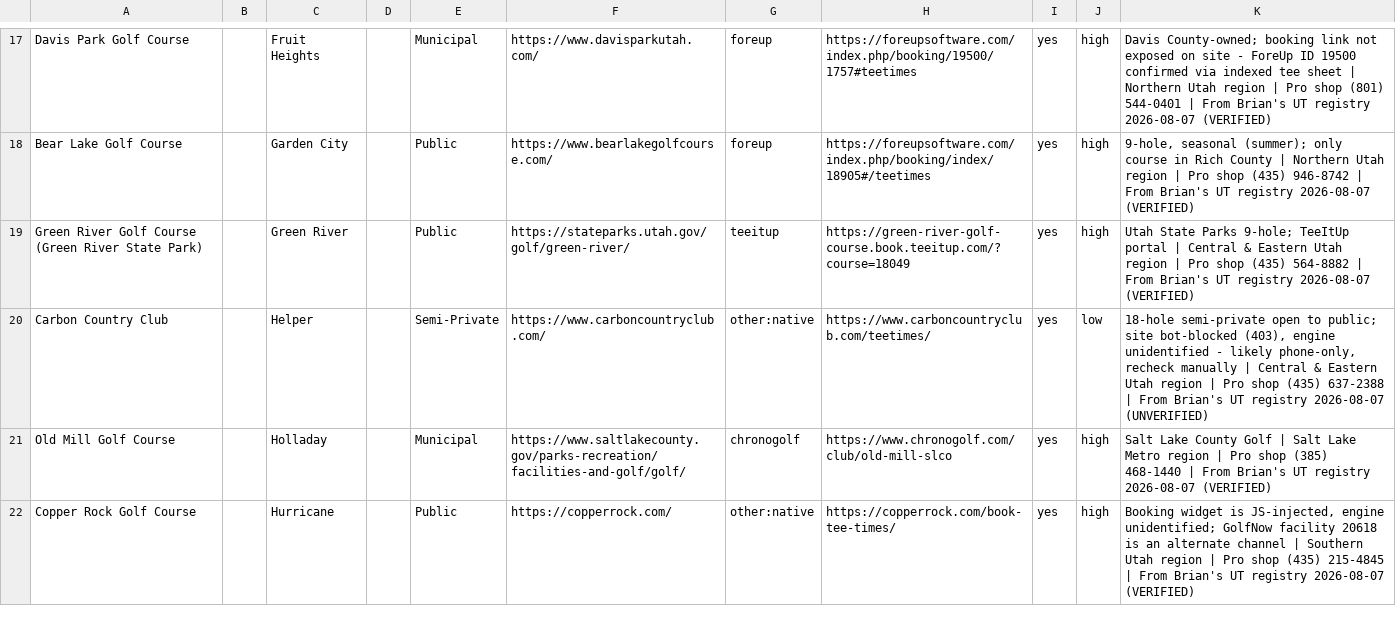
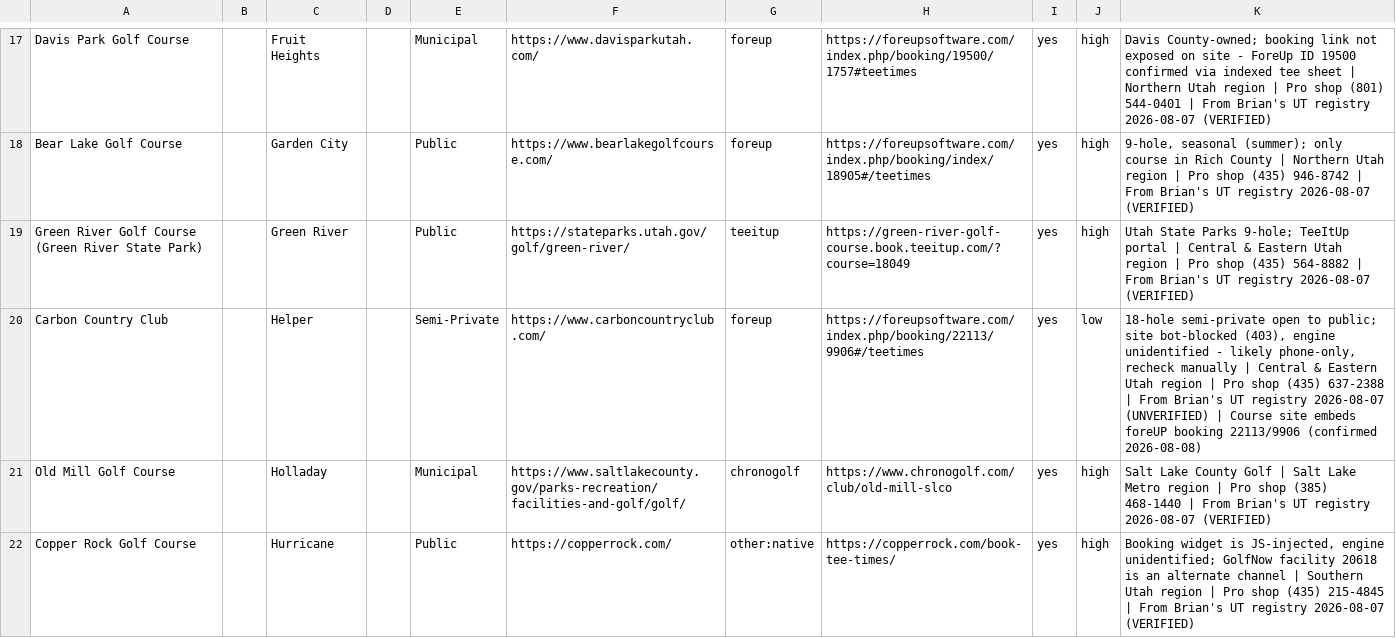
Before and after one commit to OneTeeApp/onetee-scraper, a CSV file: utah_golf_courses_booking.csv, drawn as a sheet; only a part is shown, gaps mark what is left out; the diff covers the shown part only.

Commit message:
Utah cheap wins: Carbon CC->foreUP, The Barn->golfpay, Pebblebrook->easytee (72 scraping)

```diff
--- a/utah_golf_courses_booking.csv
+++ b/utah_golf_courses_booking.csv
@@ -19,3 +19,3 @@ Bear Lake Golf Course,,Garden City,,Public,https://www.bearlakegolfcourse.com/,f
 Green River Golf Course (Green River State Park),,Green River,,Public,https://stateparks.utah.gov/golf/green-river/,teeitup,https://green-river-golf-course.book.teeitup.com/?course=18049,yes,high,Utah State Parks 9-hole; TeeItUp portal | Central & Eastern Utah region | Pro shop (435) 564-8882 | From Brian's UT registry 2026-08-07 (VERIFIED)
-Carbon Country Club,,Helper,,Semi-Private,https://www.carboncountryclub.com/,other:native,https://www.carboncountryclub.com/teetimes/,yes,low,"18-hole semi-private open to public; site bot-blocked (403), engine unidentified - likely phone-only, recheck manually | Central & Eastern Utah region | Pro shop (435) 637-2388 | From Brian's UT registry 2026-08-07 (UNVERIFIED)"
+Carbon Country Club,,Helper,,Semi-Private,https://www.carboncountryclub.com/,foreup,https://foreupsoftware.com/index.php/booking/22113/9906#/teetimes,yes,low,"18-hole semi-private open to public; site bot-blocked (403), engine unidentified - likely phone-only, recheck manually | Central & Eastern Utah region | Pro shop (435) 637-2388 | From Brian's UT registry 2026-08-07 (UNVERIFIED) | Course site embeds foreUP booking 22113/9906 (confirmed 2026-08-08)"
 Old Mill Golf Course,,Holladay,,Municipal,https://www.saltlakecounty.gov/parks-recreation/facilities-and-golf/golf/,chronogolf,https://www.chronogolf.com/club/old-mill-slco,yes,high,Salt Lake County Golf | Salt Lake Metro region | Pro shop (385) 468-1440 | From Brian's UT registry 2026-08-07 (VERIFIED)
```
Also changed, not shown: 2 edited cells elsewhere in this file, 1 other file.
